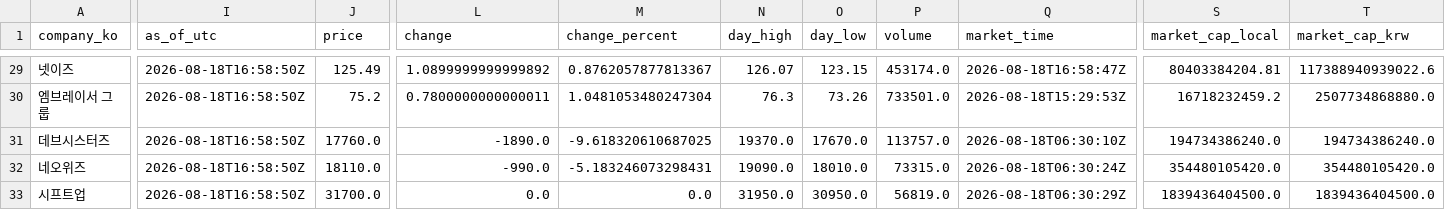
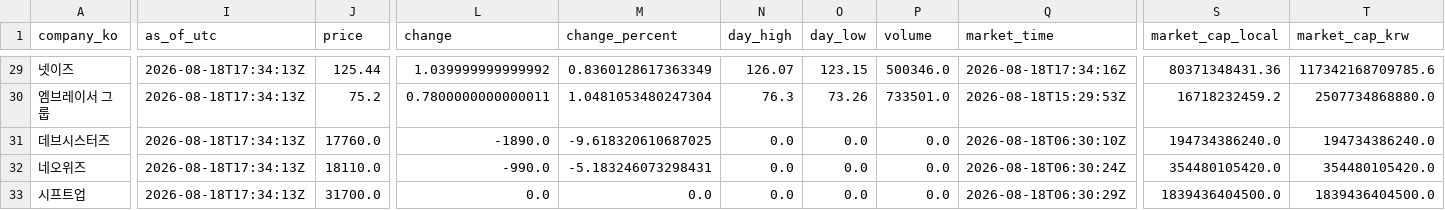
Before and after one commit to NK-rbdautobot/global-game-stock-dashboard, a CSV file: docs/data/market_quotes.csv, drawn as a sheet; only a part is shown, gaps mark what is left out; the diff covers the shown part only; the diff names each change by its address in the sheet, - before the commit and + after, or states it on an @@ line.

```diff
--- a/docs/data/market_quotes.csv
+++ b/docs/data/market_quotes.csv
-I29:I33 (as_of_utc): 2026-08-18T16:58:50Z
+I29:I33 (as_of_utc): 2026-08-18T17:34:13Z
-J29 (price): 125.49
+J29 (price): 125.44
-L29 (change): 1.0899999999999892
+L29 (change): 1.039999999999992
-M29 (change_percent): 0.8762057877813367
+M29 (change_percent): 0.8360128617363349
-P29 (volume): 453174.0
+P29 (volume): 500346.0
-Q29 (market_time): 2026-08-18T16:58:47Z
+Q29 (market_time): 2026-08-18T17:34:16Z
-S29 (market_cap_local): 80403384204.81
+S29 (market_cap_local): 80371348431.36
-T29 (market_cap_krw): 117388940939022.6
+T29 (market_cap_krw): 117342168709785.6
-N31 (day_high): 19370.0
+N31 (day_high): 0.0
-O31 (day_low): 17670.0
+O31 (day_low): 0.0
-P31 (volume): 113757.0
+P31 (volume): 0.0
-N32 (day_high): 19090.0
+N32 (day_high): 0.0
-O32 (day_low): 18010.0
+O32 (day_low): 0.0
-P32 (volume): 73315.0
+P32 (volume): 0.0
-N33 (day_high): 31950.0
+N33 (day_high): 0.0
-O33 (day_low): 30950.0
+O33 (day_low): 0.0
-P33 (volume): 56819.0
+P33 (volume): 0.0
```
Also changed, not shown: 87 edited cells elsewhere in this file, 2 other files.
